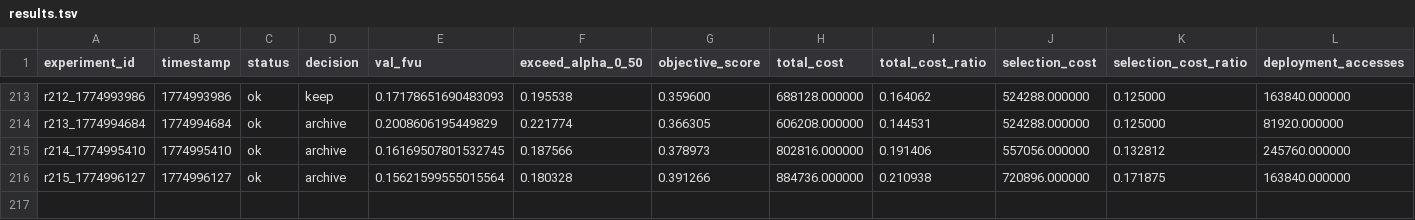
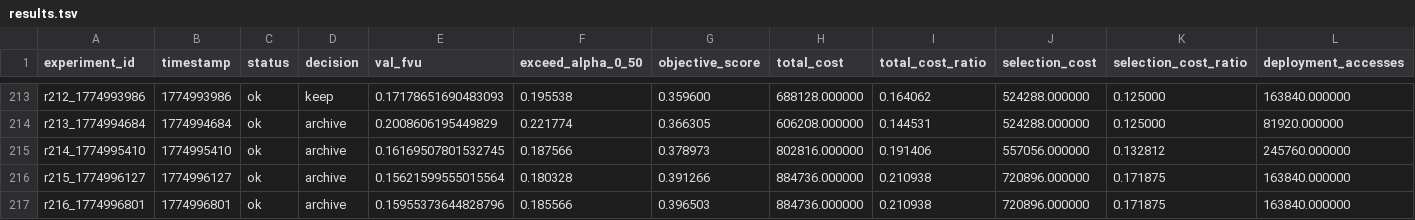
Before and after one commit to duanzhaol/sparsify, a TSV file: research/history/results.tsv, drawn as a sheet; only a part is shown, gaps mark what is left out; rows hold the shown columns only; the diff names each change by its address in the sheet, - before the commit and + after, or states it on an @@ line.

Commit message:
experiment: round 0216 standard shared_routed_expert_topk archive

```diff
--- a/research/history/results.tsv
+++ b/research/history/results.tsv
+row 217: r216_1774996801 | 1774996801 | ok | archive | 0.15955373644828796 | 0.185566 | 0.396503 | 884736.000000 | 0.210938 | 720896.000000 | 0.171875 | 163840.000000
```
Also changed, not shown: 8 other files.
